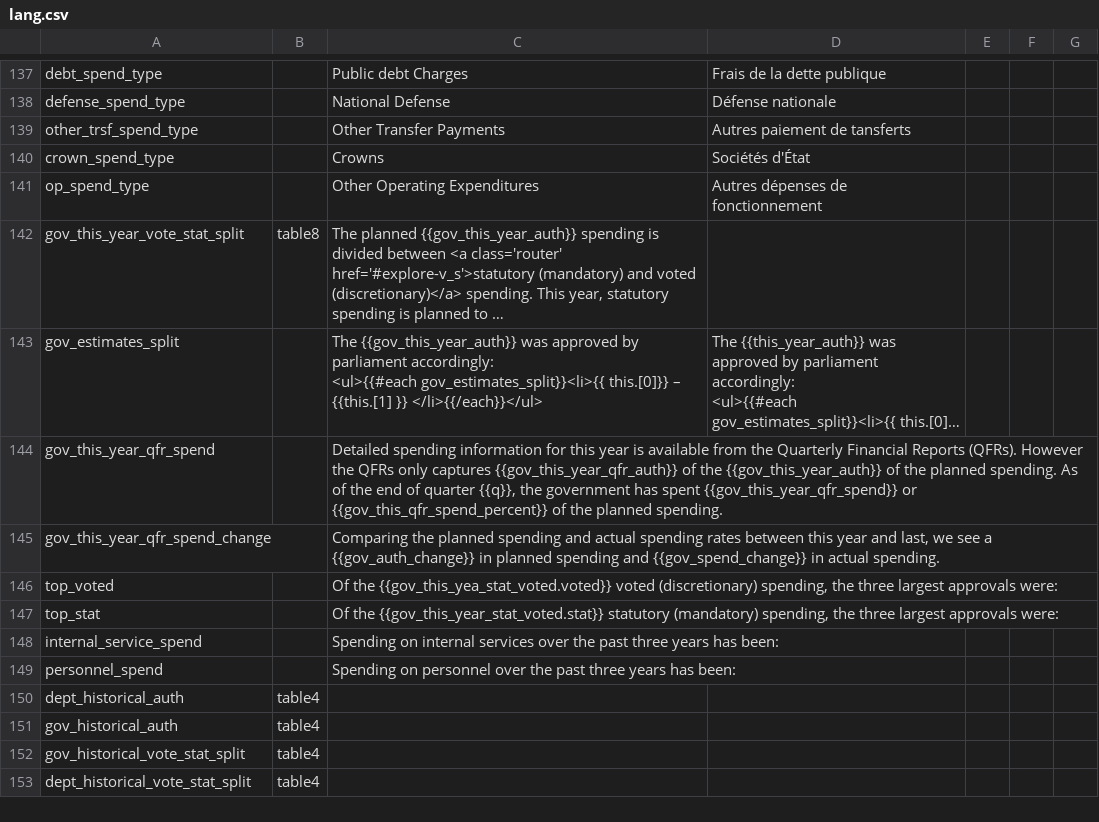
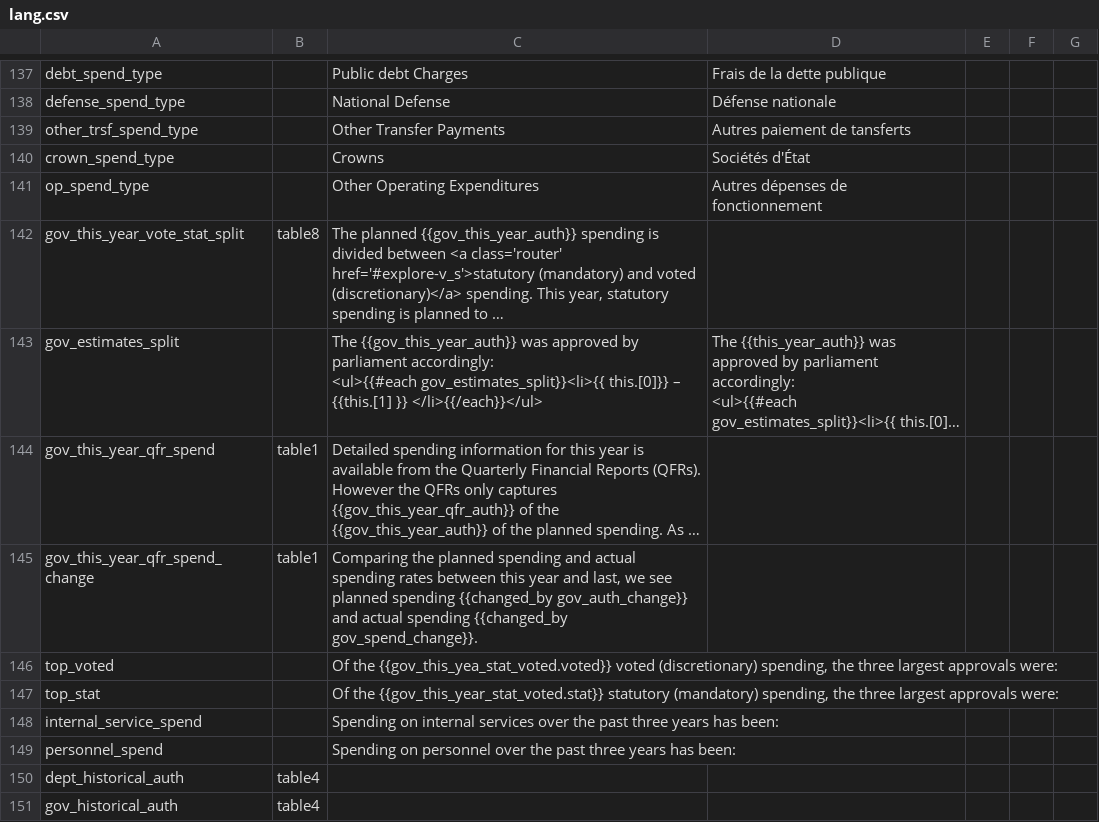
Before and after one commit to JessVogt/InfoBase, a CSV file: data/lang.csv, drawn as a sheet; only a part is shown, gaps mark what is left out; the shorter side is filled out with more unchanged rows; long unchanged cells end in …; the diff names each change by its address in the sheet, - before the commit and + after, or states it on an @@ line.

```diff
--- a/data/lang.csv
+++ b/data/lang.csv
-B144:B145: (empty)
+B144:B145: table1
-C145: …we see a {{gov_auth_change}} in planned spending and {{gov_spend_change}} in actual spending.
+C145: …we see planned spending {{changed_by gov_auth_change}} and actual spending {{changed_by gov_spend_change}}.
```
Also changed, not shown: 4 other files.
